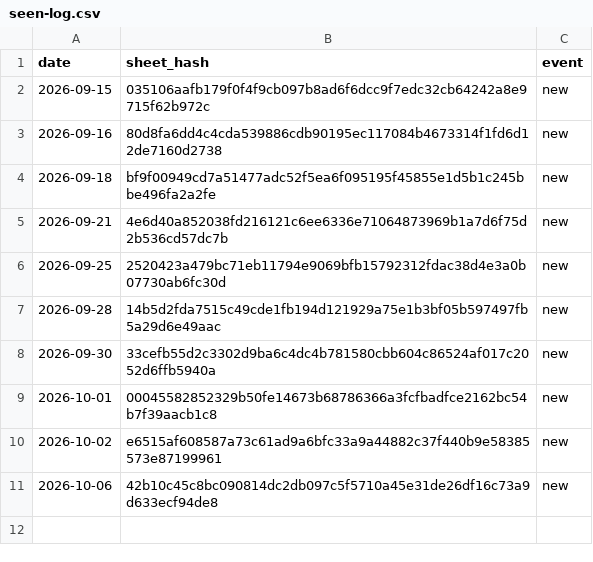
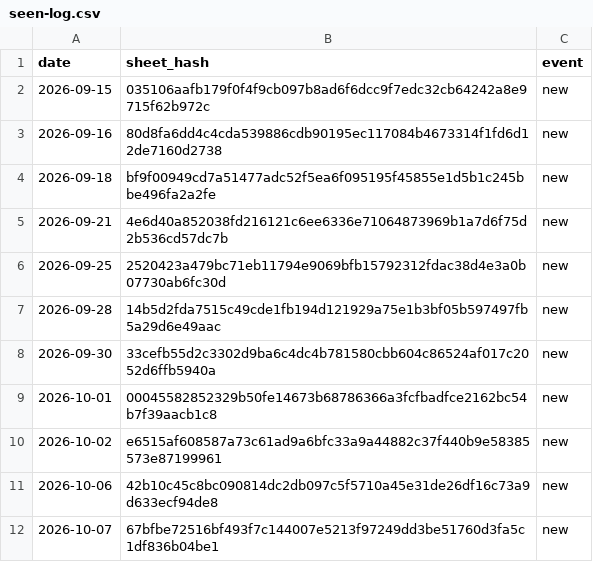
Before and after one commit to deportationdata/ice-287g, a CSV file: sheets/seen-log.csv, drawn as a sheet; the diff names each change by its address in the sheet, - before the commit and + after, or states it on an @@ line.

```diff
--- a/sheets/seen-log.csv
+++ b/sheets/seen-log.csv
+row 12: 2026-10-07 | 67bfbe72516bf493f7c144007e5213f97249dd3be51760d3fa5c1df836b04be1 | new
```
Also changed, not shown: data/qa/identity-candidates.csv, data/qa/identity-summary.csv, 17 other files.
